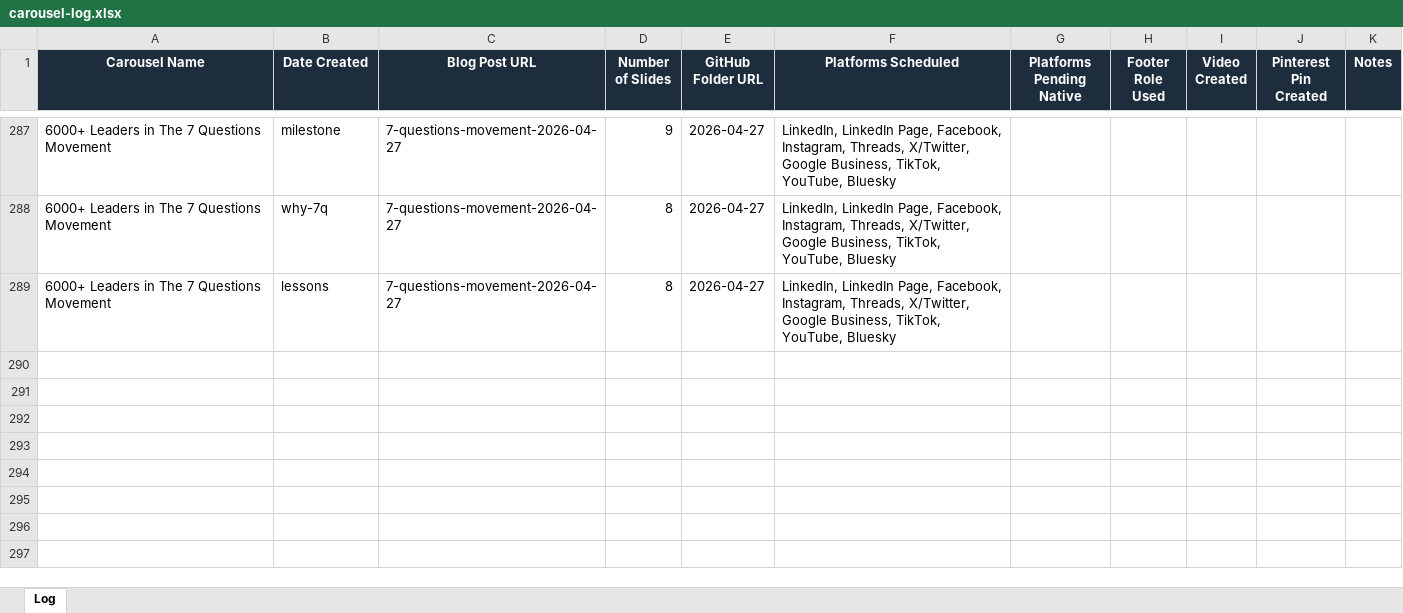
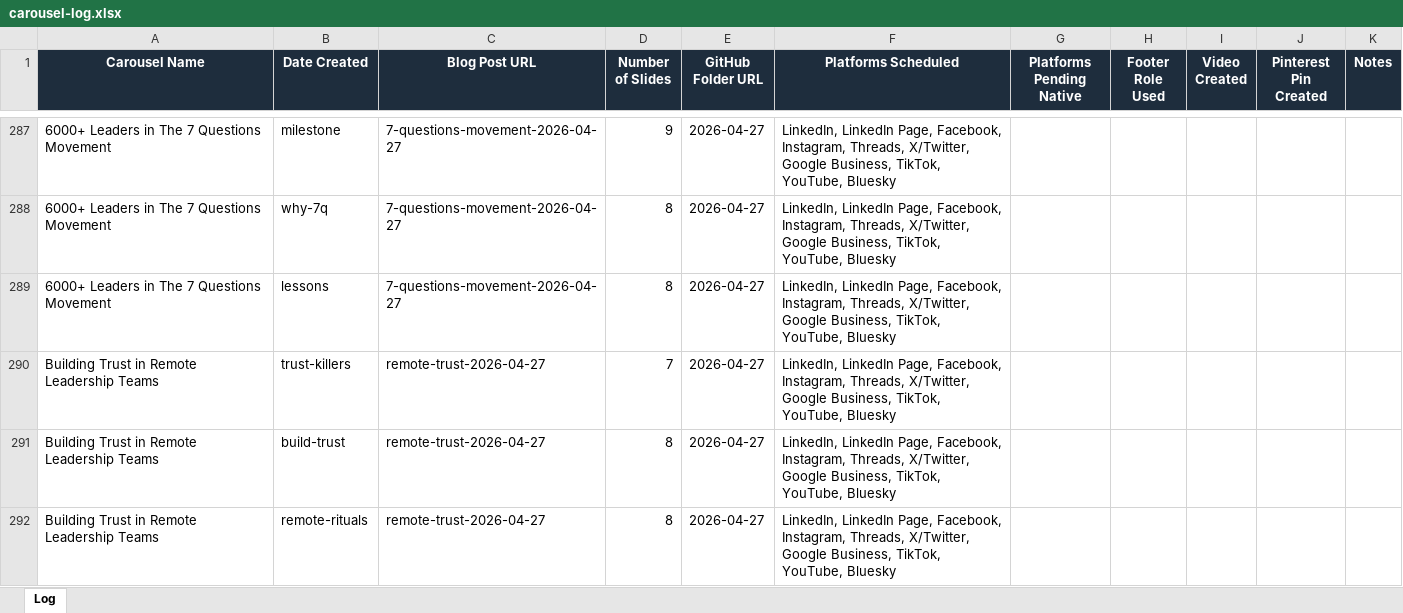
Before and after one commit to jonno-alt/focus, an Excel workbook: carousel-data/carousel-log.xlsx, sheet Log, drawn as a sheet; only a part is shown, gaps mark what is left out; values as stored, in another font and other column widths than the file's, no borders; the diff names each change by its address in the sheet, - before the commit and + after, or states it on an @@ line.

Commit message:
Update carousel log - Topic 4

```diff
--- a/carousel-data/carousel-log.xlsx (sheet Log)
+++ b/carousel-data/carousel-log.xlsx (sheet Log)
+row 290: Building Trust in Remote Leadership Teams | trust-killers | remote-trust-2026-04-27 | 7 | 2026-04-27 | LinkedIn, LinkedIn Page, Facebook, Instagram, Threads, X/Twitter, Google Business, TikTok, YouTube, Bluesky
+row 291: Building Trust in Remote Leadership Teams | build-trust | remote-trust-2026-04-27 | 8 | 2026-04-27 | LinkedIn, LinkedIn Page, Facebook, Instagram, Threads, X/Twitter, Google Business, TikTok, YouTube, Bluesky
+row 292: Building Trust in Remote Leadership Teams | remote-rituals | remote-trust-2026-04-27 | 8 | 2026-04-27 | LinkedIn, LinkedIn Page, Facebook, Instagram, Threads, X/Twitter, Google Business, TikTok, YouTube, Bluesky
```
